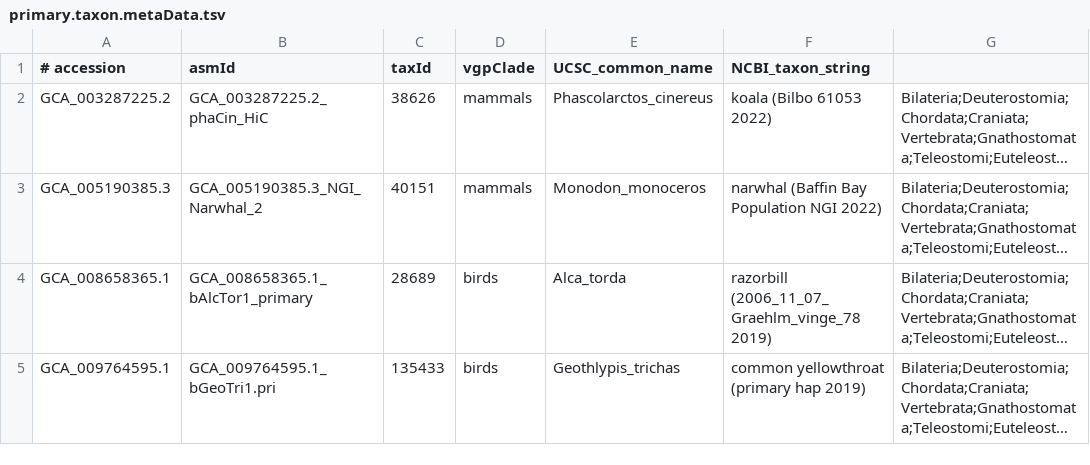
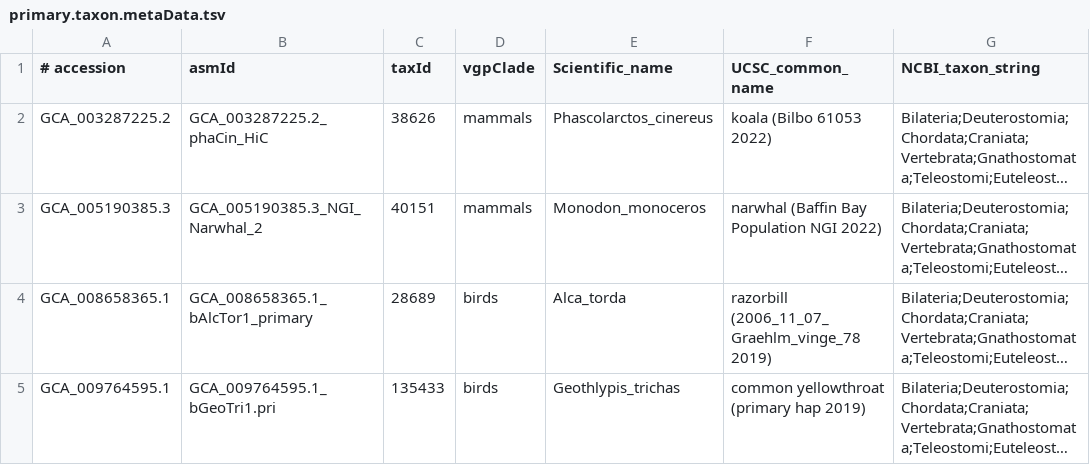
Before and after one commit to VGP/vgp-phase1, a TSV file: primary.taxon.metaData.tsv, drawn as a sheet; only a part is shown; long unchanged cells end in …; the diff names each change by its address in the sheet, - before the commit and + after, or states it on an @@ line.

Commit message:
taxId and taxon string from NCBI meta data

```diff
--- a/primary.taxon.metaData.tsv
+++ b/primary.taxon.metaData.tsv
-E1: UCSC_common_name
+E1: Scientific_name
-F1: NCBI_taxon_string
+F1: UCSC_common_name
-G1: (empty)
+G1: NCBI_taxon_string
```
Also changed, not shown: secondary.taxon.metaData.tsv.
